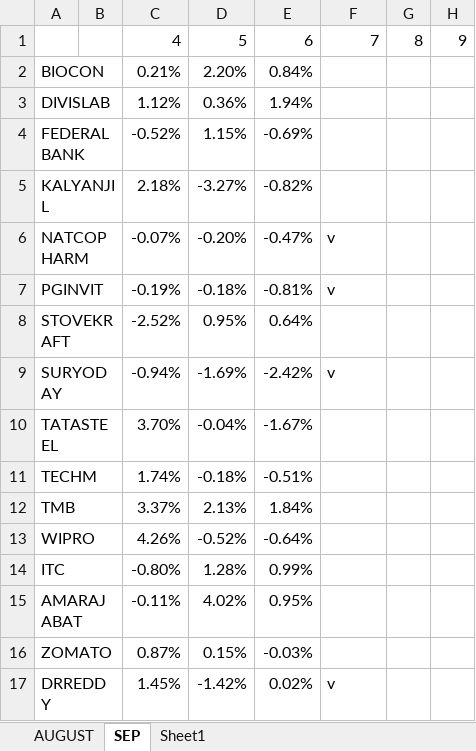
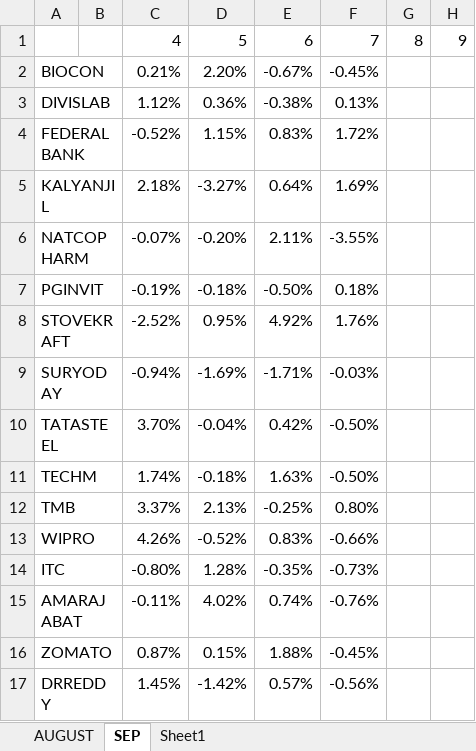
Before and after one commit to Balajilp/stock_updates, an Excel workbook: TRADE_LIST.xlsx, sheet SEP, drawn as a sheet; only a part is shown; values as stored, in another font and other column widths than the file's, no cell formats; the diff covers the shown part only; the diff names each change by its address in the sheet, - before the commit and + after, or states it on an @@ line.

Commit message:
updated stock change percentage list so far

```diff
--- a/TRADE_LIST.xlsx (sheet SEP)
+++ b/TRADE_LIST.xlsx (sheet SEP)
-E2: 0.84%
+E2: -0.67%
-F2: (empty)
+F2: -0.45%
-E3: 1.94%
+E3: -0.38%
-F3: (empty)
+F3: 0.13%
-E4: -0.69%
+E4: 0.83%
-F4: (empty)
+F4: 1.72%
-E5: -0.82%
+E5: 0.64%
-F5: (empty)
+F5: 1.69%
-E6: -0.47%
+E6: 2.11%
-F6: v
+F6: -3.55%
-E7: -0.81%
+E7: -0.50%
-F7: v
+F7: 0.18%
-E8: 0.64%
+E8: 4.92%
-F8: (empty)
+F8: 1.76%
-E9: -2.42%
+E9: -1.71%
-F9: v
+F9: -0.03%
-E10: -1.67%
+E10: 0.42%
-F10:F11: (empty)
+F10:F11: -0.50%
-E11: -0.51%
+E11: 1.63%
-E12: 1.84%
+E12: -0.25%
-F12: (empty)
+F12: 0.80%
-E13: -0.64%
+E13: 0.83%
-F13: (empty)
+F13: -0.66%
-E14: 0.99%
+E14: -0.35%
-F14: (empty)
+F14: -0.73%
-E15: 0.95%
+E15: 0.74%
-F15: (empty)
+F15: -0.76%
-E16: -0.03%
+E16: 1.88%
-F16: (empty)
+F16: -0.45%
-E17: 0.02%
+E17: 0.57%
-F17: v
+F17: -0.56%
```
Also changed, not shown: 14 edited cells elsewhere in this sheet, cell formats.
